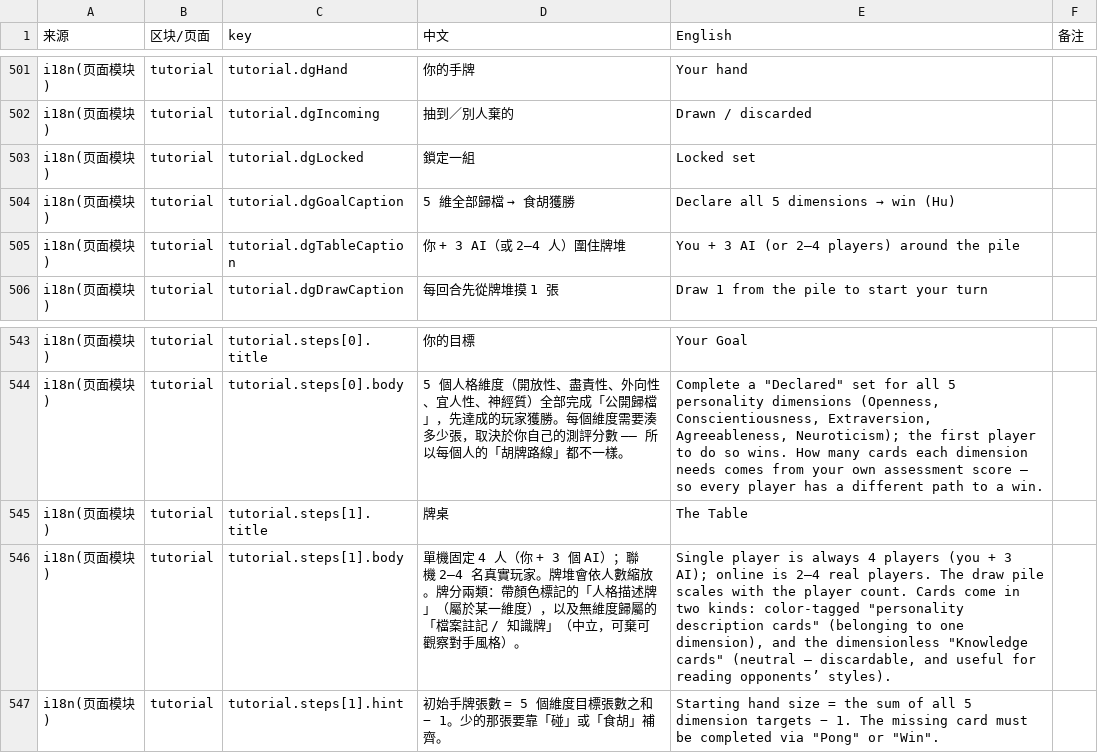
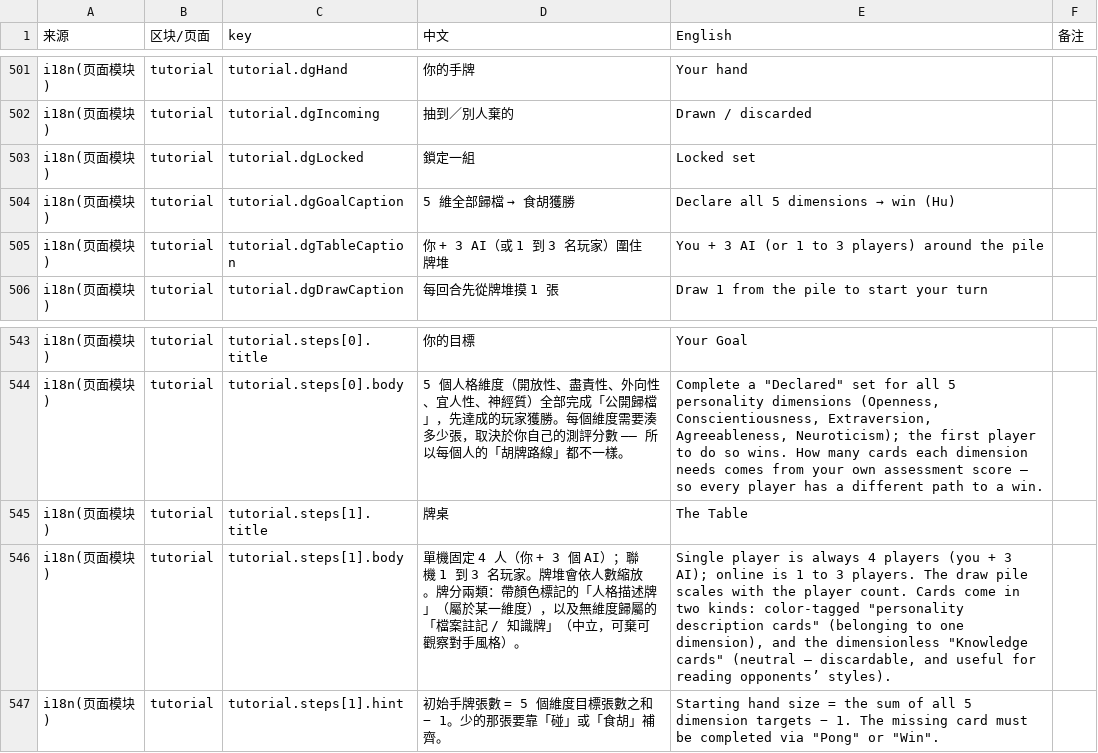
Before and after one commit to lamzzzzq/psycho-card-game, a CSV file: docs/i18n-review.csv, drawn as a sheet; only a part is shown, gaps mark what is left out.

```diff
--- a/docs/i18n-review.csv
+++ b/docs/i18n-review.csv
@@ -504,3 +504,3 @@
 "i18n(页面模块)","tutorial","tutorial.dgGoalCaption","5 維全部歸檔 → 食胡獲勝","Declare all 5 dimensions → win (Hu)",""
-"i18n(页面模块)","tutorial","tutorial.dgTableCaption","你 + 3 AI（或 2–4 人）圍住牌堆","You + 3 AI (or 2–4 players) around the pile",""
+"i18n(页面模块)","tutorial","tutorial.dgTableCaption","你 + 3 AI（或 1 到 3 名玩家）圍住牌堆","You + 3 AI (or 1 to 3 players) around the pile",""
 "i18n(页面模块)","tutorial","tutorial.dgDrawCaption","每回合先從牌堆摸 1 張","Draw 1 from the pile to start your turn",""
@@ -545,3 +545,3 @@
 "i18n(页面模块)","tutorial","tutorial.steps[1].title","牌桌","The Table",""
-"i18n(页面模块)","tutorial","tutorial.steps[1].body","單機固定 4 人（你 + 3 個 AI）；聯機 2–4 名真實玩家。牌堆會依人數縮放。牌分兩類：帶顏色標記的「人格描述牌」（屬於某一維度），以及無維度歸屬的「檔案註記 / 知識牌」（中立，可棄可觀察對手風格）。","Single player is always 4 players (you + 3 AI); online is 2–4 real players. The draw pile scales with the player count. Cards come in two kinds: color-tagged ""personality description cards"" (belonging to one dimension), and the dimensionless ""Knowledge cards"" (neutral — discardable, and useful for reading opponents’ styles).",""
+"i18n(页面模块)","tutorial","tutorial.steps[1].body","單機固定 4 人（你 + 3 個 AI）；聯機 1 到 3 名玩家。牌堆會依人數縮放。牌分兩類：帶顏色標記的「人格描述牌」（屬於某一維度），以及無維度歸屬的「檔案註記 / 知識牌」（中立，可棄可觀察對手風格）。","Single player is always 4 players (you + 3 AI); online is 1 to 3 players. The draw pile scales with the player count. Cards come in two kinds: color-tagged ""personality description cards"" (belonging to one dimension), and the dimensionless ""Knowledge cards"" (neutral — discardable, and useful for reading opponents’ styles).",""
 "i18n(页面模块)","tutorial","tutorial.steps[1].hint","初始手牌張數 = 5 個維度目標張數之和 − 1。少的那張要靠「碰」或「食胡」補齊。","Starting hand size = the sum of all 5 dimension targets − 1. The missing card must be completed via ""Pong"" or ""Win"".",""
```
Also changed, not shown: 7 other files.
